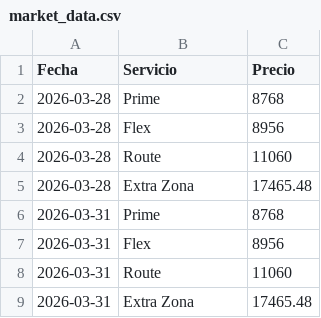
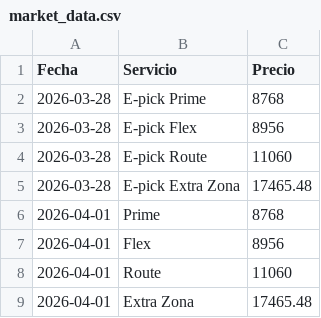
Before and after one commit to MaximoFini/public_data, a CSV file: market_data.csv, drawn as a sheet.

Commit message:
Actualización automática: 2026-04-01

```diff
--- a/market_data.csv
+++ b/market_data.csv
@@ -1,9 +1,9 @@
 Fecha, Servicio, Precio
-2026-03-28, Prime, 8768
-2026-03-28, Flex, 8956
-2026-03-28, Route, 11060
-2026-03-28, Extra Zona, 17465.48
-2026-03-31, Prime, 8768
-2026-03-31, Flex, 8956
-2026-03-31, Route, 11060
-2026-03-31, Extra Zona, 17465.48
+2026-03-28, E-pick Prime, 8768
+2026-03-28, E-pick Flex, 8956
+2026-03-28, E-pick Route, 11060
+2026-03-28, E-pick Extra Zona, 17465.48
+2026-04-01, Prime, 8768
+2026-04-01, Flex, 8956
+2026-04-01, Route, 11060
+2026-04-01, Extra Zona, 17465.48
```
